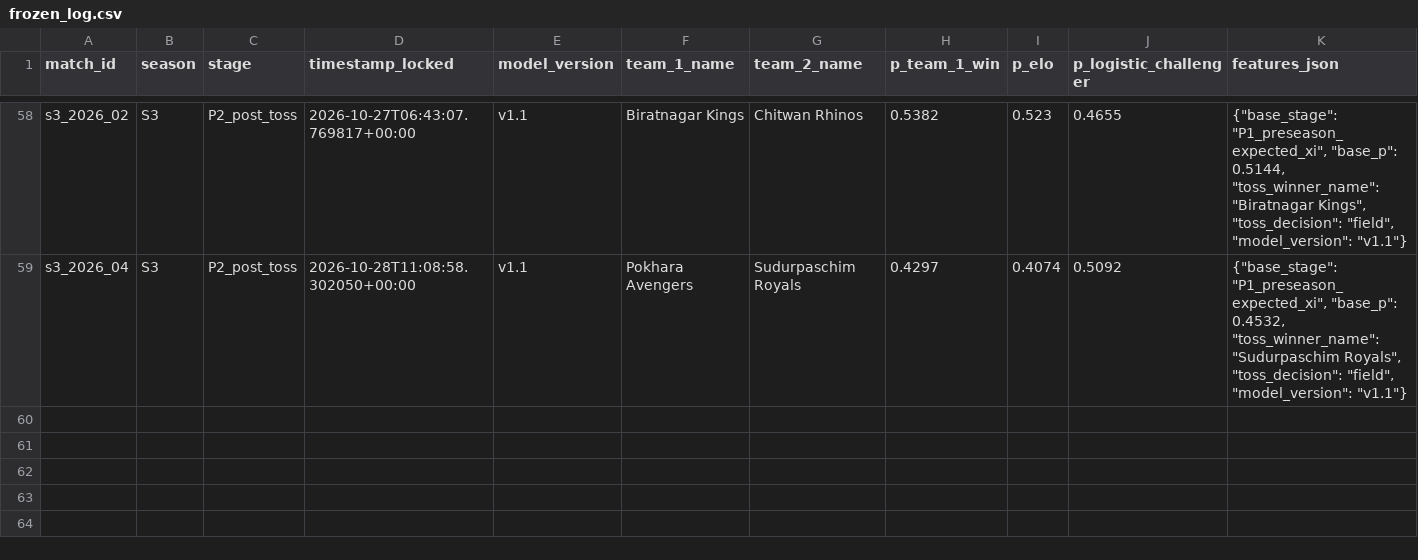
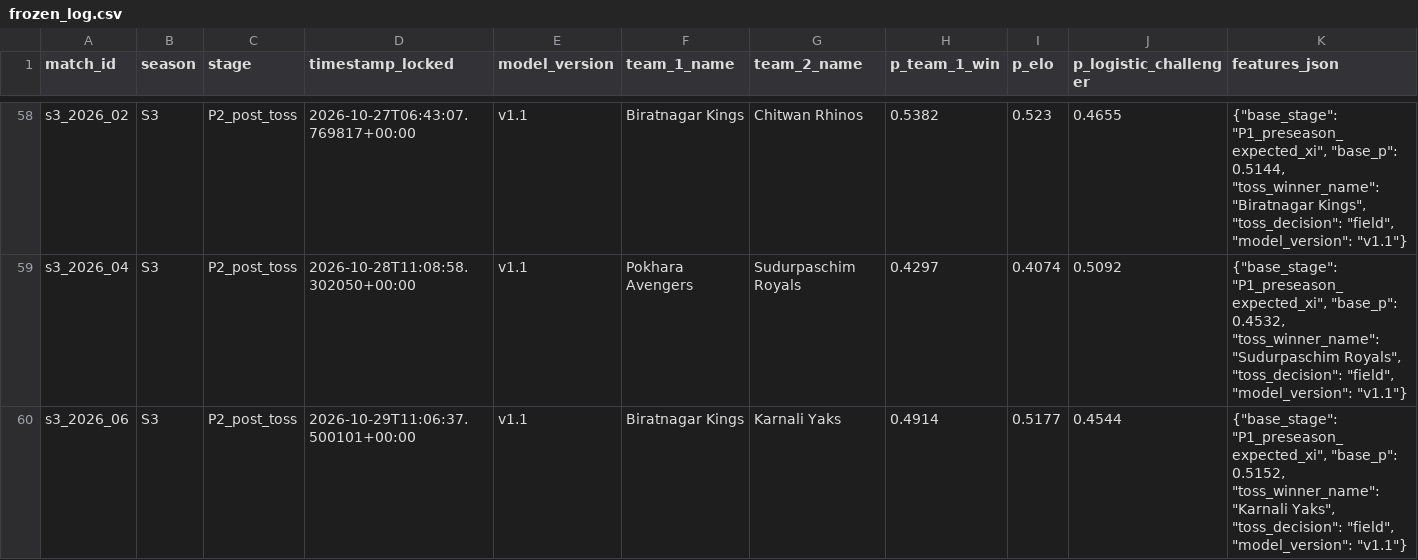
Before and after one commit to Dikshant-Neupane/CricNepal, a CSV file: data/predictions/frozen_log.csv, drawn as a sheet; only a part is shown, gaps mark what is left out; the diff names each change by its address in the sheet, - before the commit and + after, or states it on an @@ line.

Commit message:
data: lock Match 6 post-toss predictions — Karnali won toss, elected to field; Biratnagar 0.4914

```diff
--- a/data/predictions/frozen_log.csv
+++ b/data/predictions/frozen_log.csv
+row 60: s3_2026_06 | S3 | P2_post_toss | 2026-10-29T11:06:37.500101+00:00 | v1.1 | Biratnagar Kings | Karnali Yaks | 0.4914 | 0.5177 | 0.4544 | {"base_stage": "P1_preseason_expected_xi", "base_p": 0.5152, "toss_winner_name": "Karnali Yaks", "toss_decision": "field", "model_version": "v1.1"}
```
Also changed, not shown: 2 other files.
